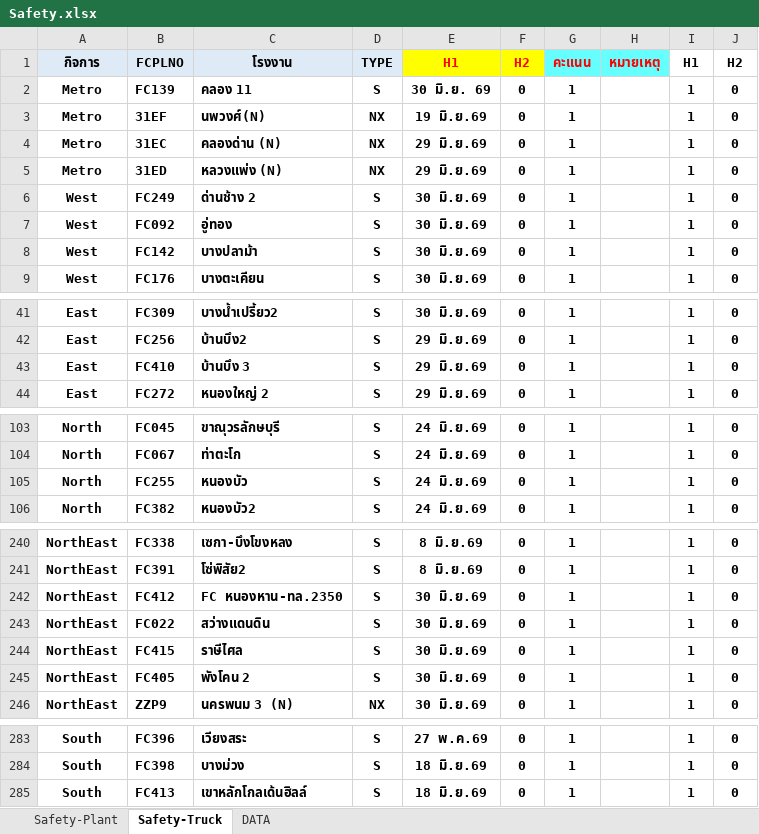
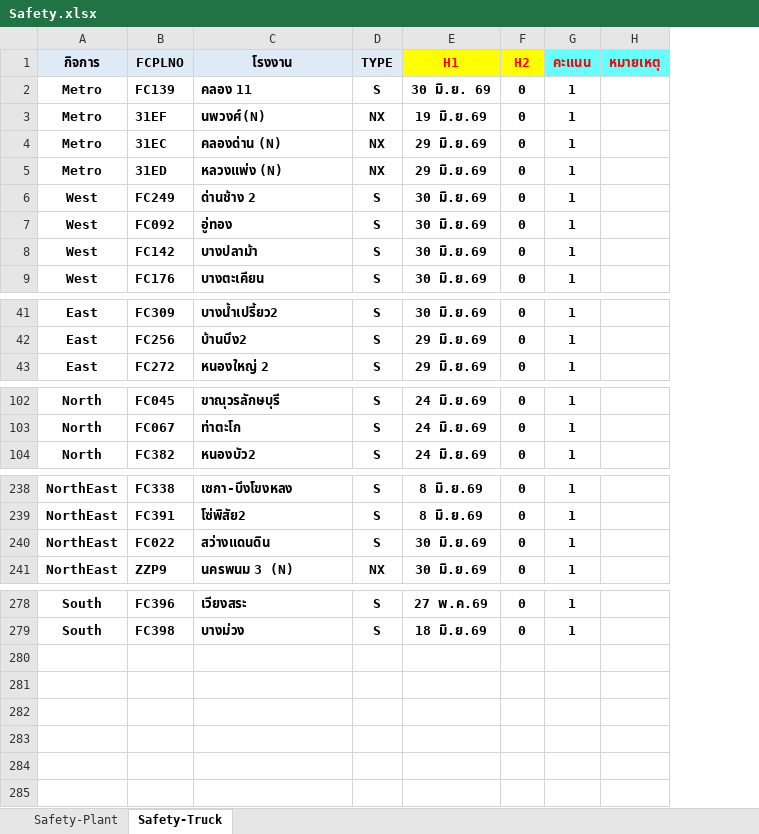
Before and after one commit to prayutp1-debug/newstarrating, an Excel workbook: source-excel/Safety.xlsx, sheet Safety-Truck, drawn as a sheet; only a part is shown, gaps mark what is left out; values as stored, in another font and other column widths than the file's, no borders; the diff names each change by its address in the sheet, - before the commit and + after, or states it on an @@ line.

```diff
--- a/source-excel/Safety.xlsx (sheet Safety-Truck)
+++ b/source-excel/Safety.xlsx (sheet Safety-Truck)
-sheet tab: DATA
-column I (H1), rows 2-9: all 1; rows 41-42: 1 | 1; row 44: 1; rows 103-104: 1 | 1; row 106: 1; rows 240-241: 1 | 1; row 243: 1; row 246: 1; rows 283-284: 1 | 1
-column J (H2), rows 2-9: all 0; rows 41-42: 0 | 0; row 44: 0; rows 103-104: 0 | 0; row 106: 0; rows 240-241: 0 | 0; row 243: 0; row 246: 0; rows 283-284: 0 | 0
-row 43: East | FC410 | บ้านบึง 3 | S | 29 มิ.ย.69 | 0 | 1 |  | 1 | 0
-row 105: North | FC255 | หนองบัว | S | 24 มิ.ย.69 | 0 | 1 |  | 1 | 0
-row 242: NorthEast | FC412 | FC หนองหาน-ทล.2350 | S | 30 มิ.ย.69 | 0 | 1 |  | 1 | 0
-row 244: NorthEast | FC415 | ราษีไศล | S | 30 มิ.ย.69 | 0 | 1 |  | 1 | 0
-row 245: NorthEast | FC405 | พังโคน 2 | S | 30 มิ.ย.69 | 0 | 1 |  | 1 | 0
-row 285: South | FC413 | เขาหลักโกลเด้นฮิลล์ | S | 18 มิ.ย.69 | 0 | 1 |  | 1 | 0
```
Also changed, not shown: sheet Safety-Plant, formulas that keep their value, 5 other files.
